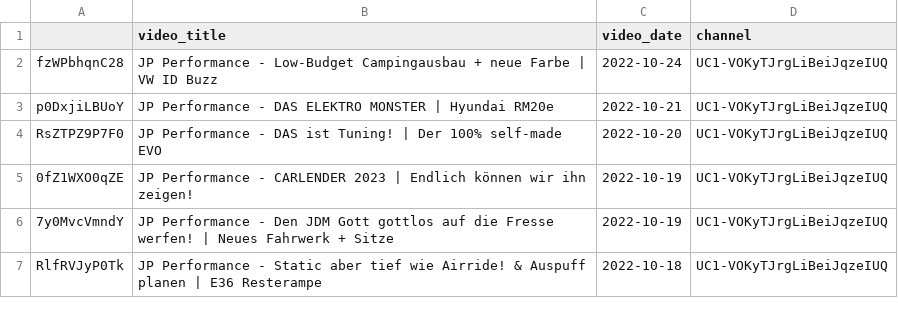
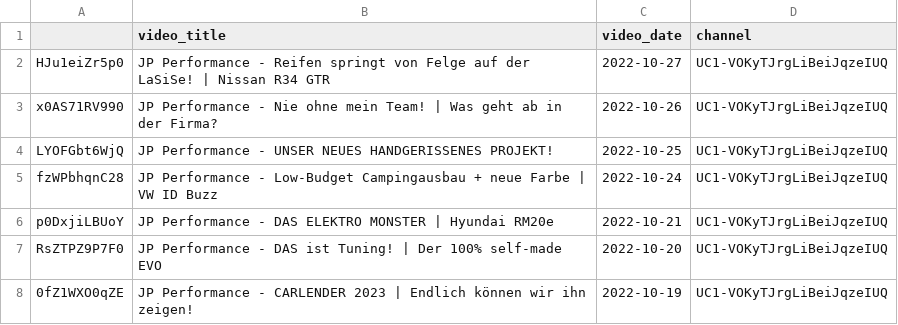
Before and after one commit to mlempp/voice_of_the_community, a CSV file: video_DataBase.csv, drawn as a sheet; only a part is shown; the shorter side is filled out with more unchanged rows; the diff names each change by its address in the sheet, - before the commit and + after, or states it on an @@ line.

```diff
--- a/video_DataBase.csv
+++ b/video_DataBase.csv
+row 2: HJu1eiZr5p0 | JP Performance - Reifen springt von Felge auf der LaSiSe! | Nissan R34 GTR | 2022-10-27 | UC1-VOKyTJrgLiBeiJqzeIUQ
+row 3: x0AS71RV990 | JP Performance - Nie ohne mein Team! | Was geht ab in der Firma? | 2022-10-26 | UC1-VOKyTJrgLiBeiJqzeIUQ
+row 4: LYOFGbt6WjQ | JP Performance - UNSER NEUES HANDGERISSENES PROJEKT! | 2022-10-25 | UC1-VOKyTJrgLiBeiJqzeIUQ
```
Also changed, not shown: 3 other files.
